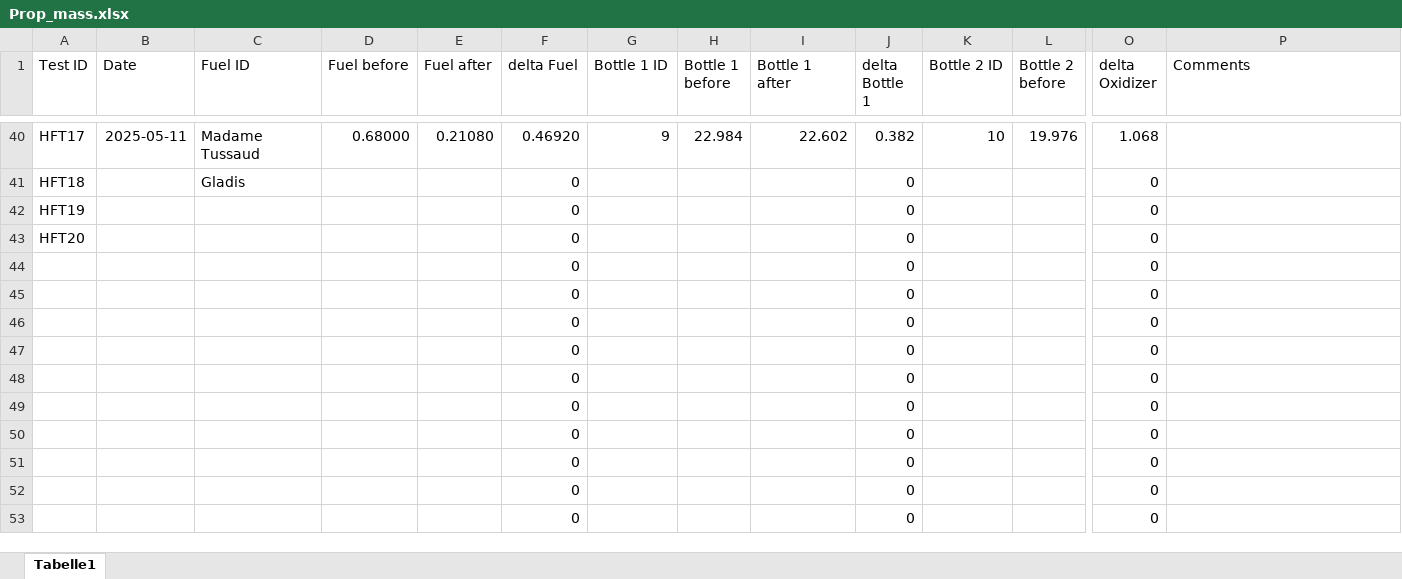
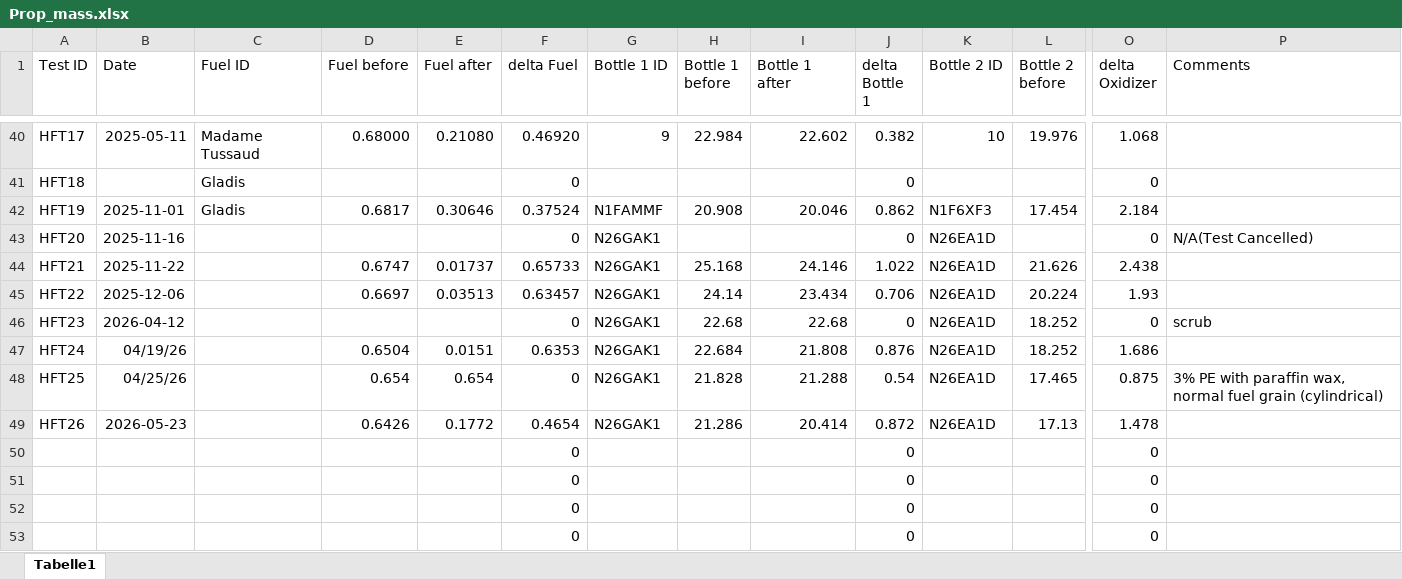
Before and after one commit to KirunaRAVEN/Chapter2, an Excel workbook: toolKit/Python Analysis New/DATA/Prop_mass.xlsx, sheet Tabelle1, drawn as a sheet; only a part is shown, gaps mark what is left out; values as stored, in another font and other column widths than the file's, no borders; table styles not drawn; removed rows and columns are numbered as before the commit, all else as after; rows hold the shown columns only; the diff names each change by its address in the sheet, - before the commit and + after, or states it on an @@ line.

```diff
--- a/toolKit/Python Analysis New/DATA/Prop_mass.xlsx (sheet Tabelle1)
+++ b/toolKit/Python Analysis New/DATA/Prop_mass.xlsx (sheet Tabelle1)
-row 42: HFT19 |  |  |  |  | 0 |  |  |  | 0 |  |  | 0
+row 42: HFT19 | 2025-11-01 | Gladis | 0.6817 | 0.30646 | 0.37524 | N1FAMMF | 20.908 | 20.046 | 0.862 | N1F6XF3 | 17.454 | 2.184
-B43 (Date): (empty)
+B43 (Date): 2025-11-16
-G43 (Bottle 1 ID): (empty)
+G43 (Bottle 1 ID): N26GAK1
-K43 (Bottle 2 ID): (empty)
+K43 (Bottle 2 ID): N26EA1D
-P43 (Comments): (empty)
+P43 (Comments): N/A(Test Cancelled)
-row 44:  |  |  |  |  | 0 |  |  |  | 0 |  |  | 0
-row 45:  |  |  |  |  | 0 |  |  |  | 0 |  |  | 0
-row 46:  |  |  |  |  | 0 |  |  |  | 0 |  |  | 0
-row 47:  |  |  |  |  | 0 |  |  |  | 0 |  |  | 0
-row 48:  |  |  |  |  | 0 |  |  |  | 0 |  |  | 0
-row 49:  |  |  |  |  | 0 |  |  |  | 0 |  |  | 0
+row 44: HFT21 | 2025-11-22 |  | 0.6747 | 0.01737 | 0.65733 | N26GAK1 | 25.168 | 24.146 | 1.022 | N26EA1D | 21.626 | 2.438
+row 45: HFT22 | 2025-12-06 |  | 0.6697 | 0.03513 | 0.63457 | N26GAK1 | 24.14 | 23.434 | 0.706 | N26EA1D | 20.224 | 1.93
+row 46: HFT23 | 2026-04-12 |  |  |  | 0 | N26GAK1 | 22.68 | 22.68 | 0 | N26EA1D | 18.252 | 0 | scrub
+row 47: HFT24 | 04/19/26 |  | 0.6504 | 0.0151 | 0.6353 | N26GAK1 | 22.684 | 21.808 | 0.876 | N26EA1D | 18.252 | 1.686
+row 48: HFT25 | 04/25/26 |  | 0.654 | 0.654 | 0 | N26GAK1 | 21.828 | 21.288 | 0.54 | N26EA1D | 17.465 | 0.875 | 3% PE with paraffin wax, normal fuel grain (cylindrical)
+row 49: HFT26 | 2026-05-23 |  | 0.6426 | 0.1772 | 0.4654 | N26GAK1 | 21.286 | 20.414 | 0.872 | N26EA1D | 17.13 | 1.478
```
Also changed, not shown: formulas that keep their value, 4 other files.
